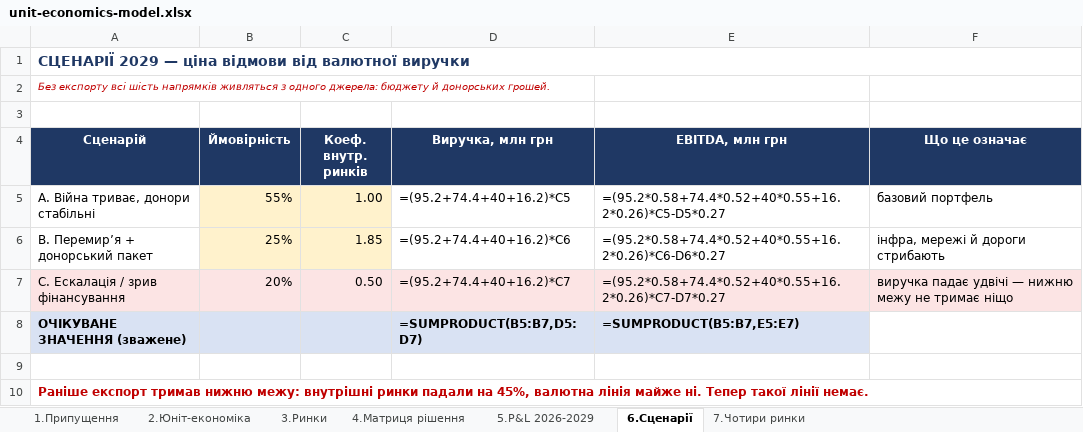
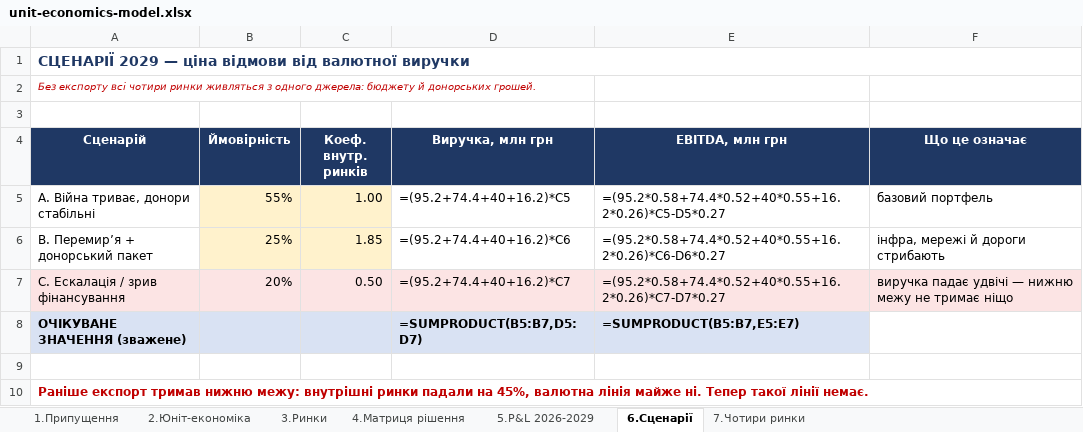
Before and after one commit to ilavrishko-jpg/Gis-point, an Excel workbook: market-analysis/unit-economics-model.xlsx, sheet 6.Сценарії, drawn as a sheet; values as stored, in another font and other column widths than the file's, no borders; formulas without a stored value are shown as written; the diff names each change by its address in the sheet, - before the commit and + after, or states it on an @@ line.

```diff
--- a/market-analysis/unit-economics-model.xlsx (sheet 6.Сценарії)
+++ b/market-analysis/unit-economics-model.xlsx (sheet 6.Сценарії)
-A2 (Сценарій): …експорту всі шість напрямків живляться з…
+A2 (Сценарій): …експорту всі чотири ринки живляться з…
```
Also changed, not shown: 4 other files.
